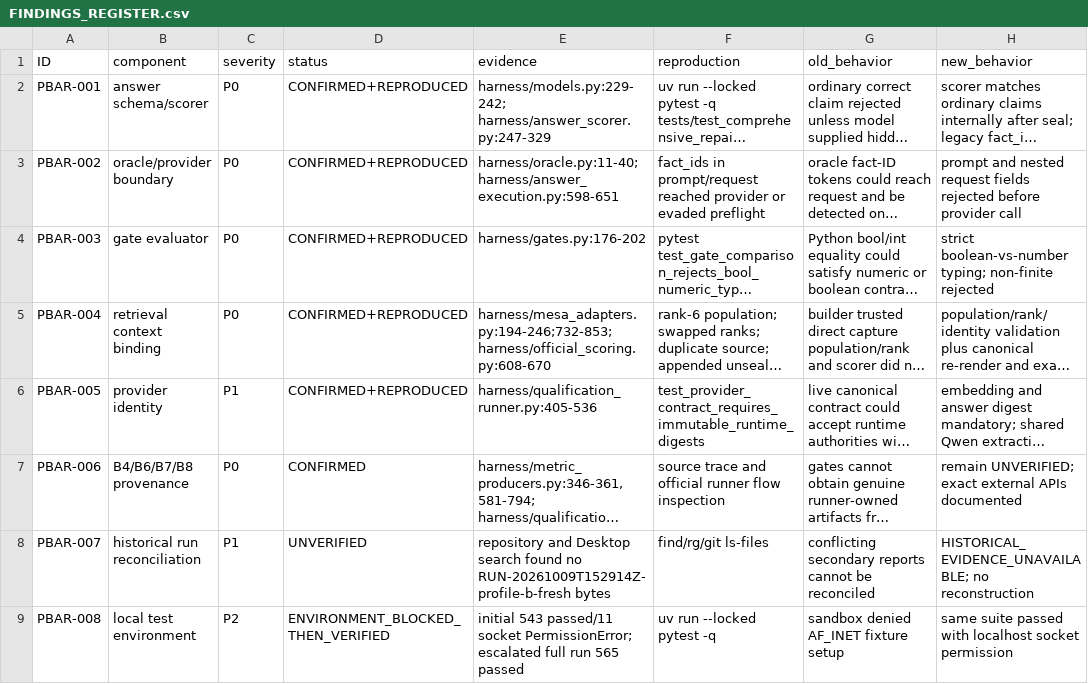
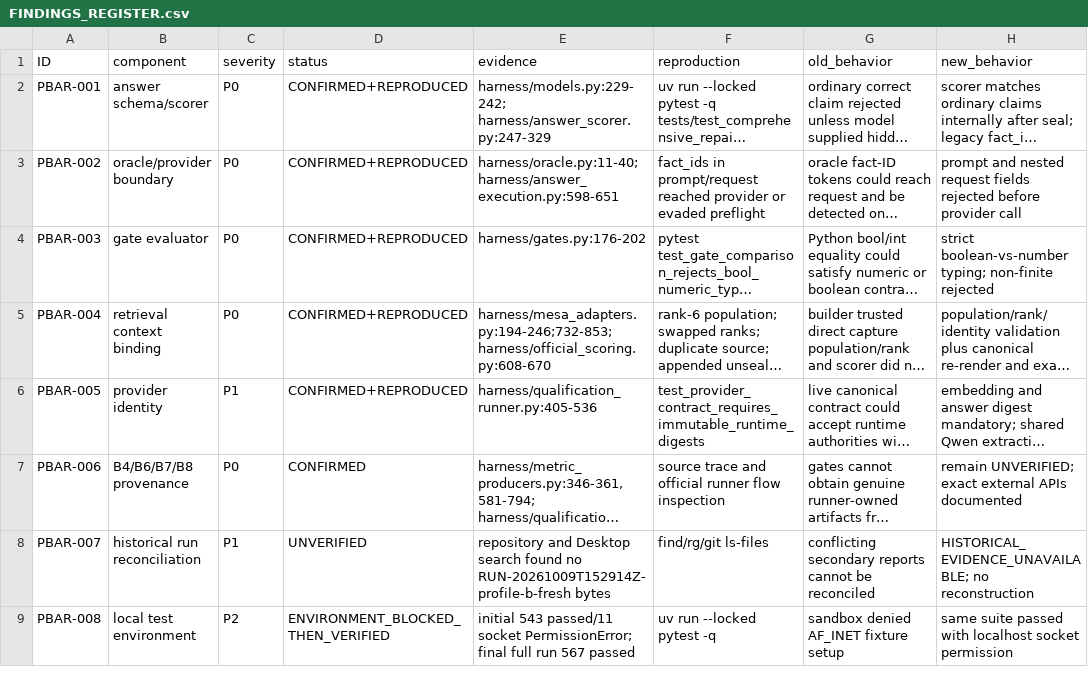
Before and after one commit to Yasou13/MESA_E2E_Certification, a CSV file: reports/profile-b-comprehensive-repair/FINDINGS_REGISTER.csv, drawn as a sheet; only a part is shown; long unchanged cells end in …; the diff names each change by its address in the sheet, - before the commit and + after, or states it on an @@ line.

```diff
--- a/reports/profile-b-comprehensive-repair/FINDINGS_REGISTER.csv
+++ b/reports/profile-b-comprehensive-repair/FINDINGS_REGISTER.csv
-E9 (evidence): …socket PermissionError; escalated full run 565 passed
+E9 (evidence): …socket PermissionError; final full run 567 passed
```
Also changed, not shown: 6 other files.
